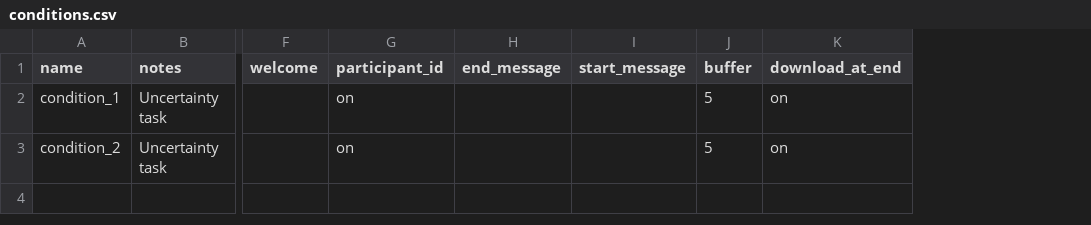
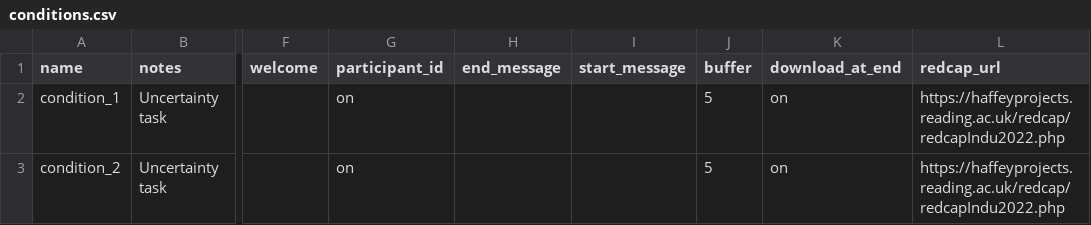
Before and after one commit to DubeyJune22/AnxietyAutism22, a CSV file: User/Projects/cam_1_7_new/conditions.csv, drawn as a sheet; only a part is shown, gaps mark what is left out; the diff names each change by its address in the sheet, - before the commit and + after, or states it on an @@ line.

Commit message:
redcap

```diff
--- a/User/Projects/cam_1_7_new/conditions.csv
+++ b/User/Projects/cam_1_7_new/conditions.csv
+column L (redcap_url), rows 2-3: https://haffeyprojects.reading.ac.uk/redcap/redcapIndu2022.php | https://haffeyprojects.reading.ac.uk/redcap/redcapIndu2022.php
```
Also changed, not shown: User/Surveys/sas_ant.csv, 3 other files.
